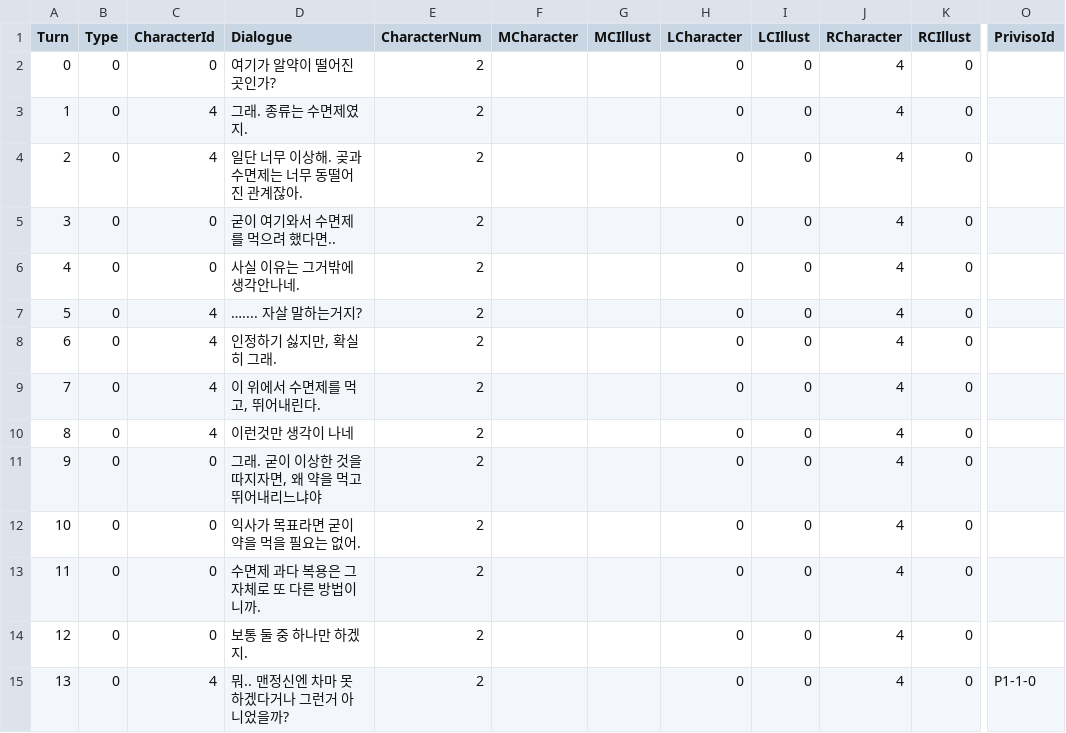
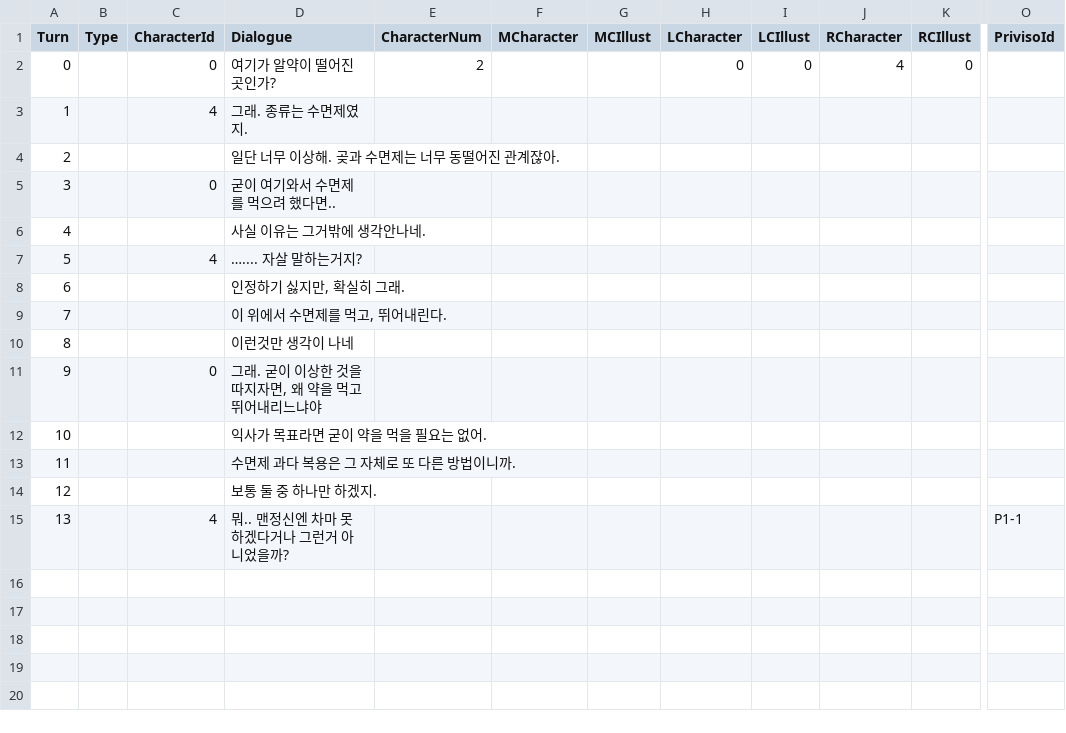
Before and after one commit to leeZn30/Access-Limited, a CSV file: Assets/Resources/CSVFiles/01_Dialogue/1/Phill.csv, drawn as a sheet; only a part is shown, gaps mark what is left out; the diff names each change by its address in the sheet, - before the commit and + after, or states it on an @@ line.

```diff
--- a/Assets/Resources/CSVFiles/01_Dialogue/1/Phill.csv
+++ b/Assets/Resources/CSVFiles/01_Dialogue/1/Phill.csv
-B2:B15 (Type): 0
+B2:B15 (Type): (empty)
-E3:E15 (CharacterNum): 2
+E3:E15 (CharacterNum): (empty)
-H3:H15 (LCharacter): 0
+H3:H15 (LCharacter): (empty)
-I3:I15 (LCIllust): 0
+I3:I15 (LCIllust): (empty)
-J3:J15 (RCharacter): 4
+J3:J15 (RCharacter): (empty)
-K3:K15 (RCIllust): 0
+K3:K15 (RCIllust): (empty)
-C4 (CharacterId): 4
+C4 (CharacterId): (empty)
-C6 (CharacterId): 0
+C6 (CharacterId): (empty)
-C8:C10 (CharacterId): 4
+C8:C10 (CharacterId): (empty)
-C12:C14 (CharacterId): 0
+C12:C14 (CharacterId): (empty)
-O15 (PrivisoId): P1-1-0
+O15 (PrivisoId): P1-1
```
Also changed, not shown: 31 other files.
